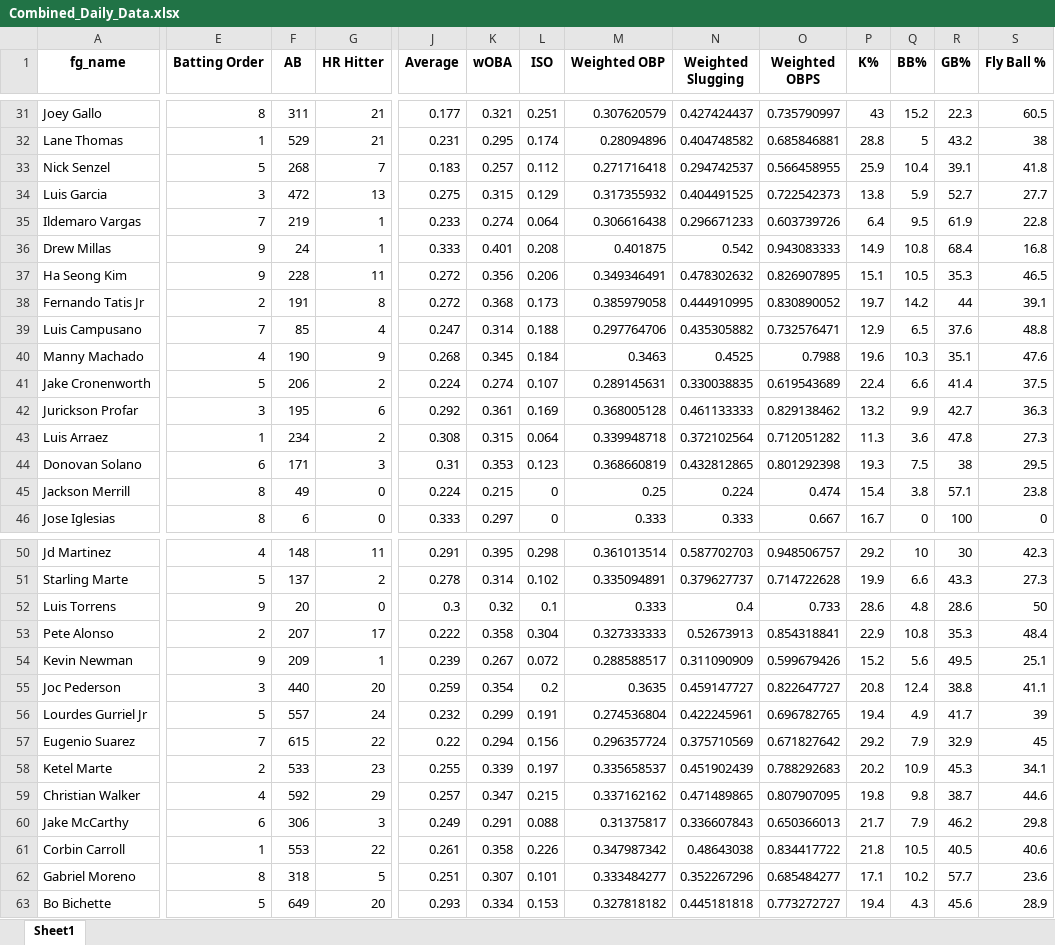
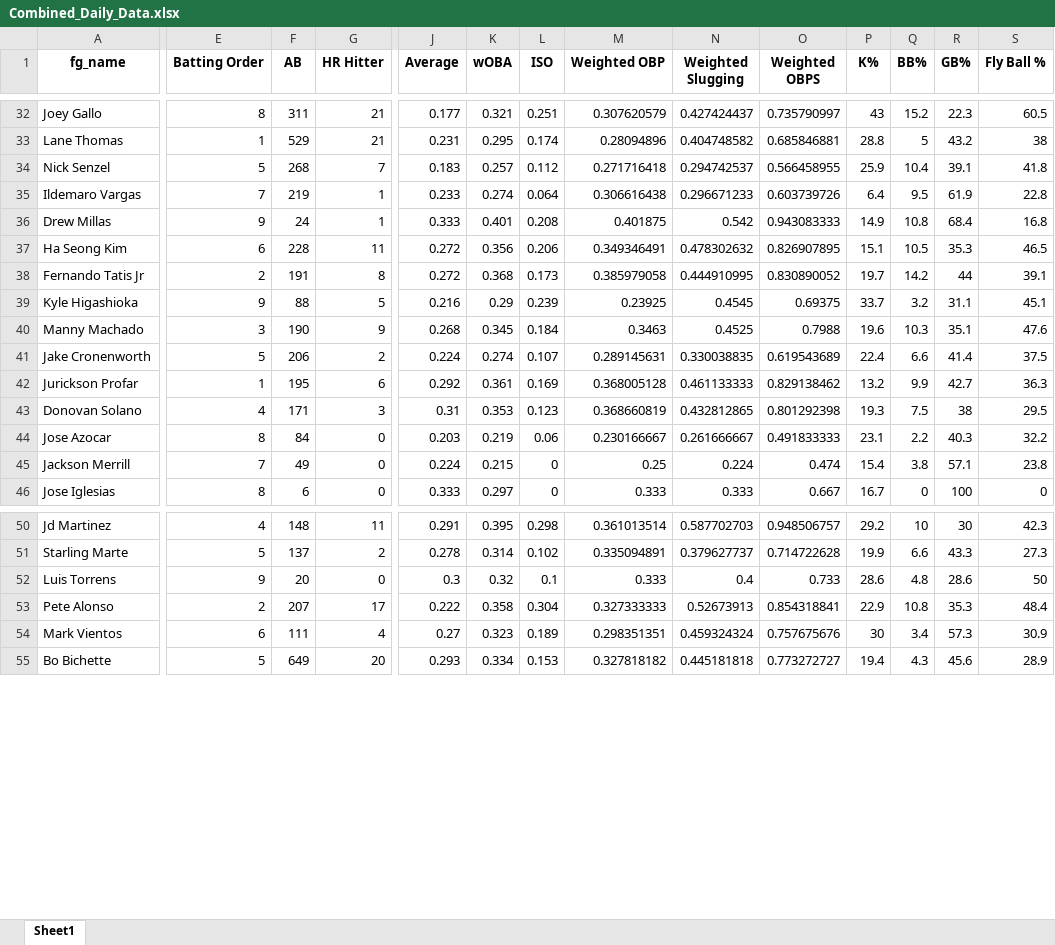
Before and after one commit to mtdewrocks/matchup, an Excel workbook: assets/Combined_Daily_Data.xlsx, sheet Sheet1, drawn as a sheet; only a part is shown, gaps mark what is left out; values as stored, in another font and other column widths than the file's, no borders; removed rows and columns are numbered as before the commit, all else as after; rows hold the shown columns only; the diff covers the shown part only; the diff names each change by its address in the sheet, - before the commit and + after, or states it on an @@ line.

```diff
--- a/assets/Combined_Daily_Data.xlsx (sheet Sheet1)
+++ b/assets/Combined_Daily_Data.xlsx (sheet Sheet1)
-row 34: Luis Garcia | 3 | 472 | 13 | 0.275 | 0.315 | 0.129 | 0.317355932 | 0.404491525 | 0.722542373 | 13.8 | 5.9 | 52.7 | 27.7
-E37 (Batting Order): 9
+E37 (Batting Order): 6
-A39 (fg_name): Luis Campusano
+A39 (fg_name): Kyle Higashioka
-E39 (Batting Order): 7
+E39 (Batting Order): 9
-F39 (AB): 85
+F39 (AB): 88
-G39 (HR Hitter): 4
+G39 (HR Hitter): 5
-J39 (Average): 0.247
+J39 (Average): 0.216
-K39 (wOBA): 0.314
+K39 (wOBA): 0.29
-L39 (ISO): 0.188
+L39 (ISO): 0.239
-M39 (Weighted OBP): 0.297764706
+M39 (Weighted OBP): 0.23925
-N39 (Weighted Slugging): 0.435305882
+N39 (Weighted Slugging): 0.4545
-O39 (Weighted OBPS): 0.732576471
+O39 (Weighted OBPS): 0.69375
-P39 (K%): 12.9
+P39 (K%): 33.7
-Q39 (BB%): 6.5
+Q39 (BB%): 3.2
-R39 (GB%): 37.6
+R39 (GB%): 31.1
-S39 (Fly Ball %): 48.8
+S39 (Fly Ball %): 45.1
-E40 (Batting Order): 4
+E40 (Batting Order): 3
-E42 (Batting Order): 3
+E42 (Batting Order): 1
-row 43: Luis Arraez | 1 | 234 | 2 | 0.308 | 0.315 | 0.064 | 0.339948718 | 0.372102564 | 0.712051282 | 11.3 | 3.6 | 47.8 | 27.3
-E43 (Batting Order): 6
+E43 (Batting Order): 4
+row 44: Jose Azocar | 8 | 84 | 0 | 0.203 | 0.219 | 0.06 | 0.230166667 | 0.261666667 | 0.491833333 | 23.1 | 2.2 | 40.3 | 32.2
-E45 (Batting Order): 8
+E45 (Batting Order): 7
-row 54: Kevin Newman | 9 | 209 | 1 | 0.239 | 0.267 | 0.072 | 0.288588517 | 0.311090909 | 0.599679426 | 15.2 | 5.6 | 49.5 | 25.1
-row 55: Joc Pederson | 3 | 440 | 20 | 0.259 | 0.354 | 0.2 | 0.3635 | 0.459147727 | 0.822647727 | 20.8 | 12.4 | 38.8 | 41.1
-row 56: Lourdes Gurriel Jr | 5 | 557 | 24 | 0.232 | 0.299 | 0.191 | 0.274536804 | 0.422245961 | 0.696782765 | 19.4 | 4.9 | 41.7 | 39
-row 57: Eugenio Suarez | 7 | 615 | 22 | 0.22 | 0.294 | 0.156 | 0.296357724 | 0.375710569 | 0.671827642 | 29.2 | 7.9 | 32.9 | 45
-row 58: Ketel Marte | 2 | 533 | 23 | 0.255 | 0.339 | 0.197 | 0.335658537 | 0.451902439 | 0.788292683 | 20.2 | 10.9 | 45.3 | 34.1
-row 59: Christian Walker | 4 | 592 | 29 | 0.257 | 0.347 | 0.215 | 0.337162162 | 0.471489865 | 0.807907095 | 19.8 | 9.8 | 38.7 | 44.6
-row 60: Jake McCarthy | 6 | 306 | 3 | 0.249 | 0.291 | 0.088 | 0.31375817 | 0.336607843 | 0.650366013 | 21.7 | 7.9 | 46.2 | 29.8
-row 61: Corbin Carroll | 1 | 553 | 22 | 0.261 | 0.358 | 0.226 | 0.347987342 | 0.48643038 | 0.834417722 | 21.8 | 10.5 | 40.5 | 40.6
-row 62: Gabriel Moreno | 8 | 318 | 5 | 0.251 | 0.307 | 0.101 | 0.333484277 | 0.352267296 | 0.685484277 | 17.1 | 10.2 | 57.7 | 23.6
+row 54: Mark Vientos | 6 | 111 | 4 | 0.27 | 0.323 | 0.189 | 0.298351351 | 0.459324324 | 0.757675676 | 30 | 3.4 | 57.3 | 30.9
```
Also changed, not shown: 13 added rows, 4 removed rows and 39 edited cells elsewhere in this sheet, assets/Pitcher_Stats.xlsx, assets/Season_Aggregated_Pitcher_Statistics.xlsx, 2 other files.
